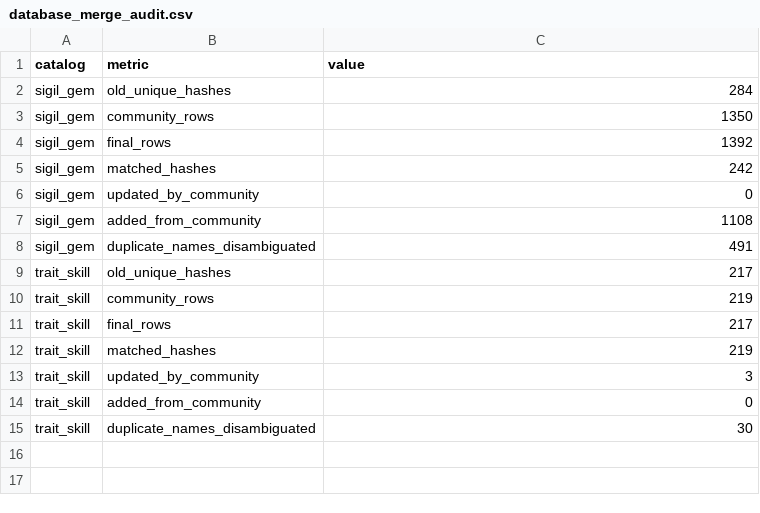
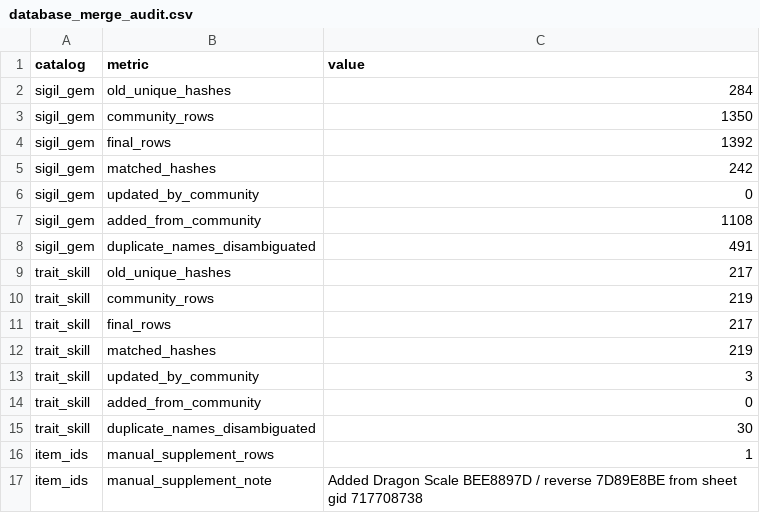
Before and after one commit to hohuy852/GBFR-Save-Editor, a CSV file: gbfr_editor/resources/database_merge_audit.csv, drawn as a sheet; the diff names each change by its address in the sheet, - before the commit and + after, or states it on an @@ line.

```diff
--- a/gbfr_editor/resources/database_merge_audit.csv
+++ b/gbfr_editor/resources/database_merge_audit.csv
+row 16: item_ids | manual_supplement_rows | 1
+row 17: item_ids | manual_supplement_note | Added Dragon Scale BEE8897D / reverse 7D89E8BE from sheet gid 717708738
```
Also changed, not shown: gbfr_editor/resources/character_ids_seed.csv, gbfr_editor/resources/item_ids_seed.csv, 32 other files.
